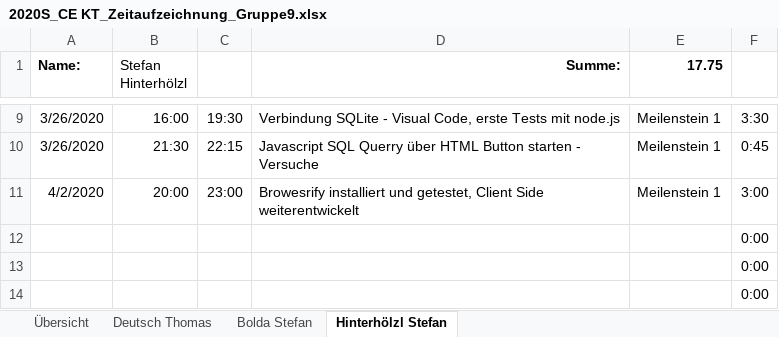
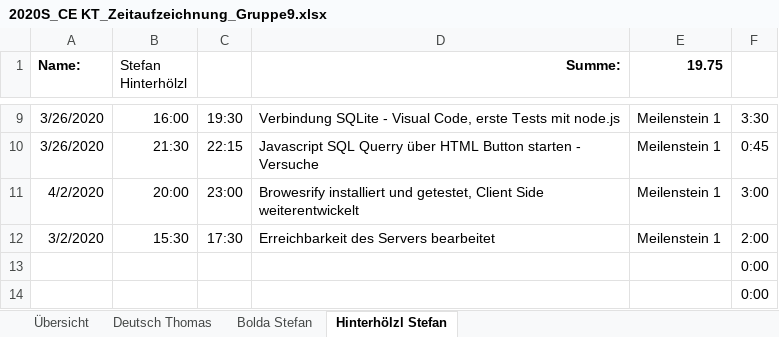
Before and after one commit to deutho/CEKT-Web, an Excel workbook: administratives/2020S_CE KT_Zeitaufzeichnung_Gruppe9.xlsx, sheet Hinterhölzl Stefan, drawn as a sheet; only a part is shown, gaps mark what is left out; values as stored, in another font and other column widths than the file's, no borders; table styles not drawn; removed rows and columns are numbered as before the commit, all else as after; the diff names each change by its address in the sheet, - before the commit and + after, or states it on an @@ line.

Commit message:
zeitaufzeichnung

```diff
--- a/administratives/2020S_CE KT_Zeitaufzeichnung_Gruppe9.xlsx (sheet Hinterhölzl Stefan)
+++ b/administratives/2020S_CE KT_Zeitaufzeichnung_Gruppe9.xlsx (sheet Hinterhölzl Stefan)
-E1: 17.75
+E1: 19.75
-row 12:  |  |  |  |  | 0:00
+row 12: 3/2/2020 | 15:30 | 17:30 | Erreichbarkeit des Servers bearbeitet | Meilenstein 1 | 2:00
```
Also changed, not shown: sheet Übersicht, hidden cells.
